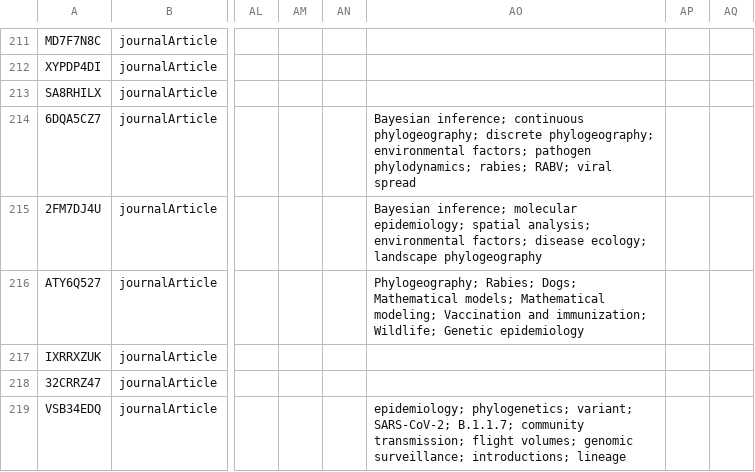
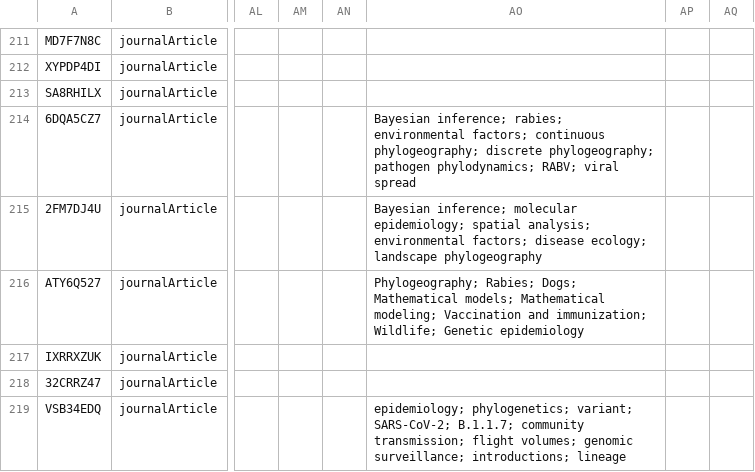
Before and after one commit to yannforget/spell-website, a CSV file: zotero/1 Papers in peer-reviewed journals.csv, drawn as a sheet; only a part is shown, gaps mark what is left out; the diff covers the shown part only; the diff names each change by its address in the sheet, - before the commit and + after, or states it on an @@ line.

```diff
--- a/zotero/1 Papers in peer-reviewed journals.csv
+++ b/zotero/1 Papers in peer-reviewed journals.csv
-AO214: Bayesian inference; continuous phylogeography; discrete phylogeography; environmental factors; pathogen phylodynamics; rabies; RABV; viral…
+AO214: Bayesian inference; rabies; environmental factors; continuous phylogeography; discrete phylogeography; pathogen phylodynamics; RABV; viral…
```
Also changed, not shown: 1 added row elsewhere in this file, 4 other files.
